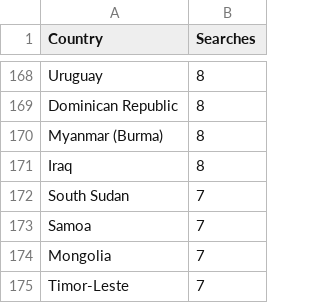
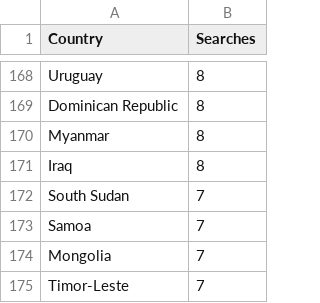
Before and after one commit to thalujyammar/DVII, a CSV file: ps5.csv, drawn as a sheet; only a part is shown, gaps mark what is left out.

Commit message:
Update ps5.csv

```diff
--- a/ps5.csv
+++ b/ps5.csv
@@ -169,3 +169,3 @@ Uruguay,8
 Dominican Republic,8
-Myanmar (Burma),8
+Myanmar,8
 Iraq,8
```
